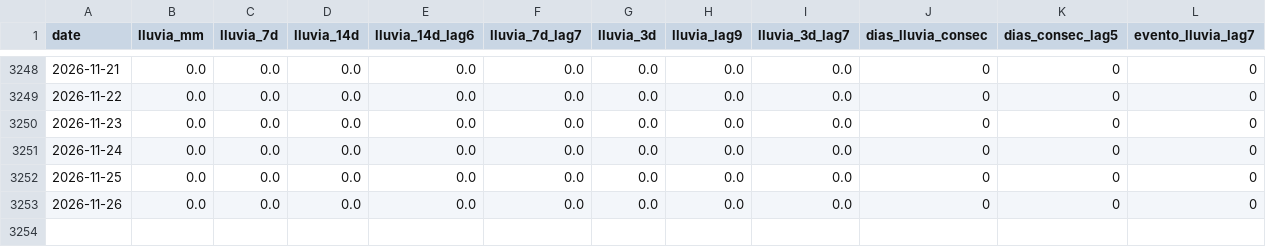
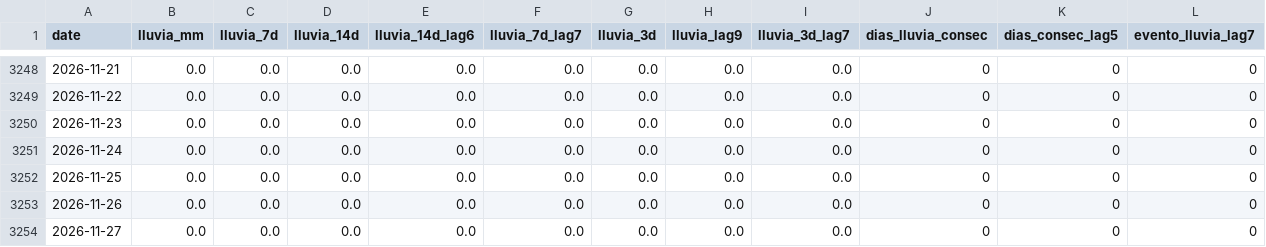
Before and after one commit to savic14/lime_intel, a CSV file: data/processed/lluvia_veracruz_historico.csv, drawn as a sheet; only a part is shown, gaps mark what is left out; the diff names each change by its address in the sheet, - before the commit and + after, or states it on an @@ line.

```diff
--- a/data/processed/lluvia_veracruz_historico.csv
+++ b/data/processed/lluvia_veracruz_historico.csv
+row 3254: 2026-11-27 | 0.0 | 0.0 | 0.0 | 0.0 | 0.0 | 0.0 | 0.0 | 0.0 | 0 | 0 | 0
```
Also changed, not shown: data/processed/lluvia_mtt.csv, data/processed/lluvia_slp.csv, 7 other files.
